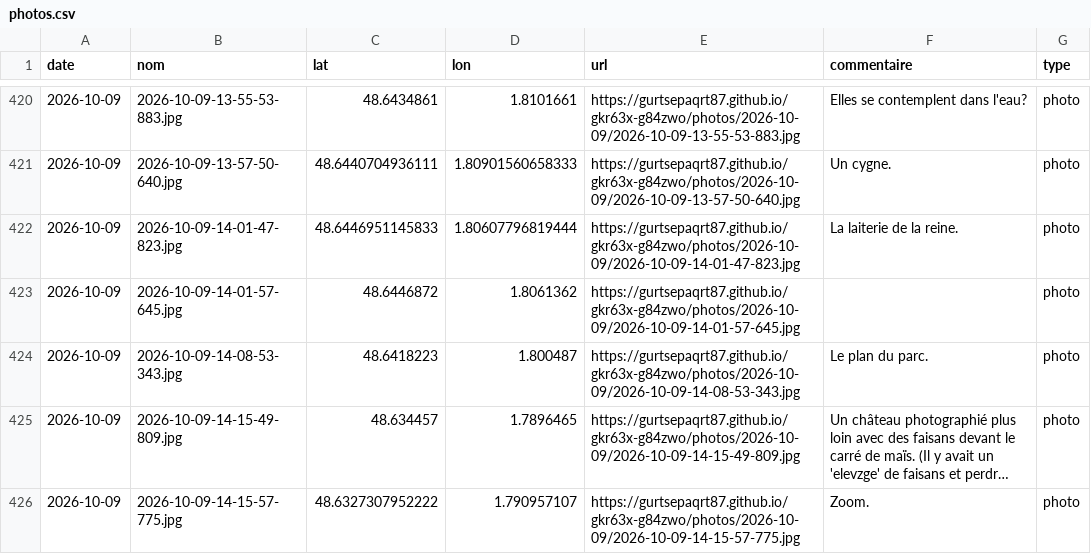
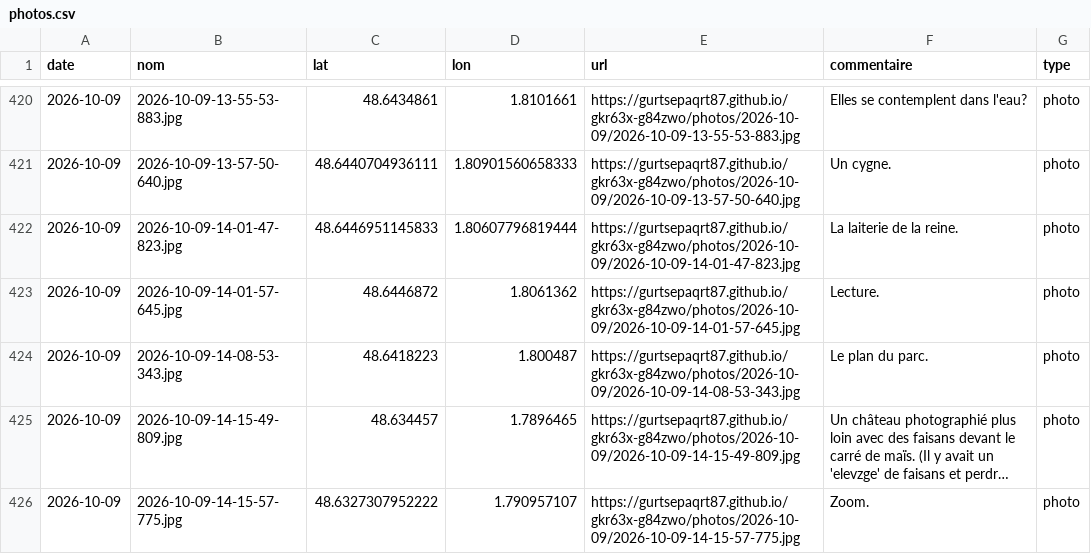
Before and after one commit to gurtsepaqrt87/gkr63x-g84zwo, a CSV file: photos.csv, drawn as a sheet; only a part is shown, gaps mark what is left out; long unchanged cells end in ….

Commit message:
commentaire 2026-10-09-14-01-57-645 (2026-10-09)

```diff
--- a/photos.csv
+++ b/photos.csv
@@ -422,3 +422,3 @@ date,nom,lat,lon,url,commentaire,type
 2026-10-09,2026-10-09-14-01-47-823.jpg,48.6446951145833,1.80607796819444,https://gurtsepaqrt87.github.io/gkr63x-g84zwo/photos/2026-10-09/2026-10-09-14-01-47-823.jpg,La laiterie de la reine.,photo
-2026-10-09,2026-10-09-14-01-57-645.jpg,48.6446872,1.8061362,https://gurtsepaqrt87.github.io/gkr63x-g84zwo/photos/2026-10-09/2026-10-09-14-01-57-645.jpg,,photo
+2026-10-09,2026-10-09-14-01-57-645.jpg,48.6446872,1.8061362,https://gurtsepaqrt87.github.io/gkr63x-g84zwo/photos/2026-10-09/2026-10-09-14-01-57-645.jpg,Lecture.,photo
 2026-10-09,2026-10-09-14-08-53-343.jpg,48.6418223,1.800487,https://gurtsepaqrt87.github.io/gkr63x-g84zwo/photos/2026-10-09/2026-10-09-14-08-53-343.jpg,Le plan du parc.,photo
```
